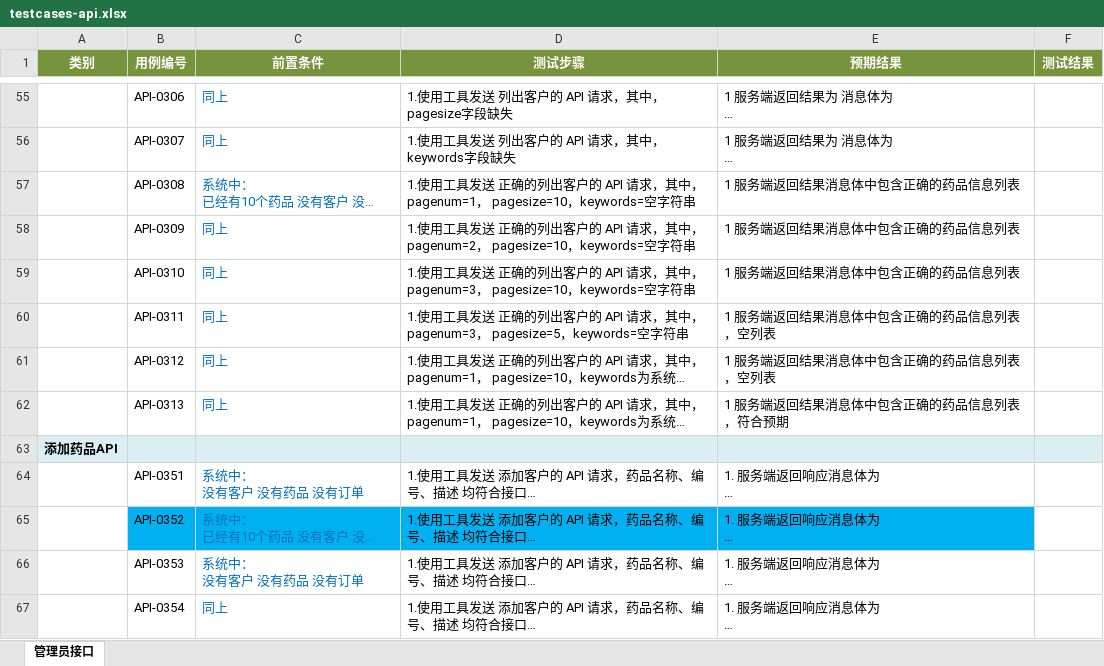
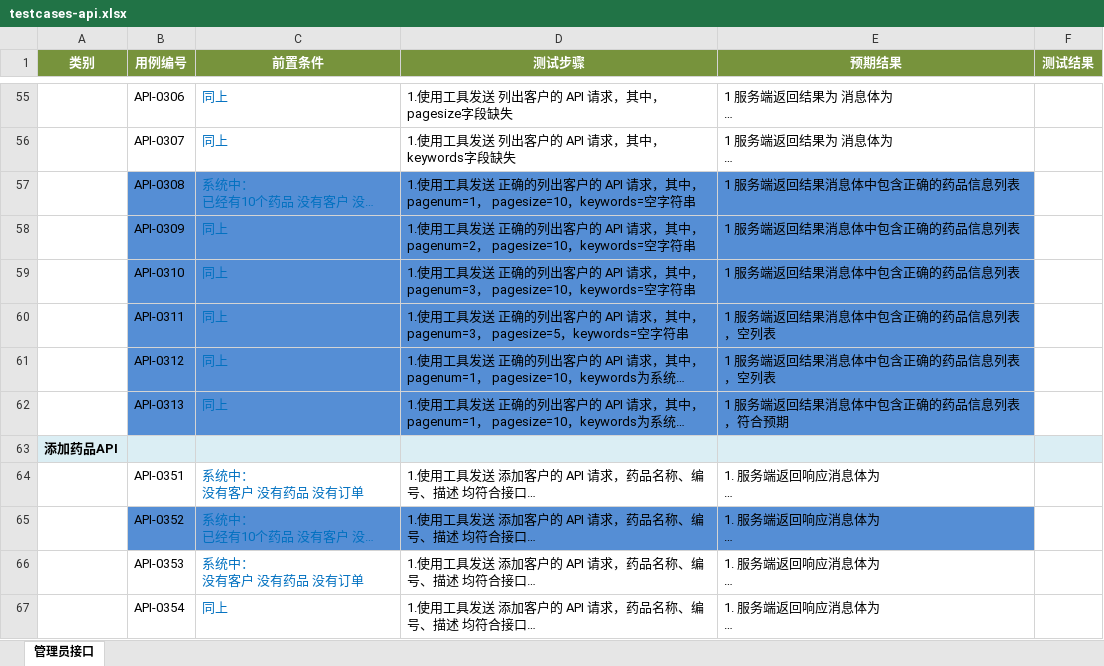
Before and after one commit to Mina319/autotest_bysms_api, an Excel workbook: testcases-api.xlsx, sheet 管理员接口, drawn as a sheet; only a part is shown, gaps mark what is left out; long unchanged cells end in …; values as stored, in another font and other column widths than the file's, no borders; the diff names each change by its address in the sheet, - before the commit and + after, or states it on an @@ line.

```diff
--- a/testcases-api.xlsx (sheet 管理员接口)
+++ b/testcases-api.xlsx (sheet 管理员接口)
-B57:E62 fill: none
+B57:E62 fill: #558ED5
-B65:E65 fill: #00B0F0
+B65:E65 fill: #558ED5
```
Also changed, not shown: 11 other files.
